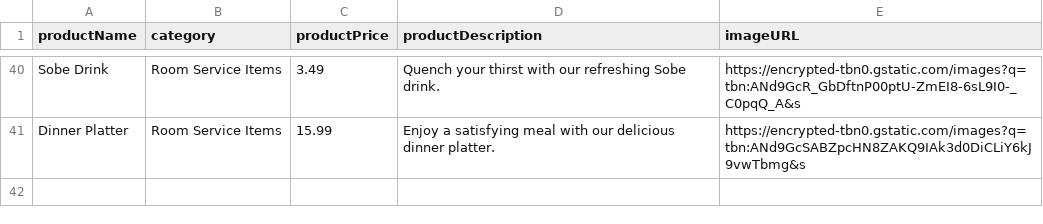
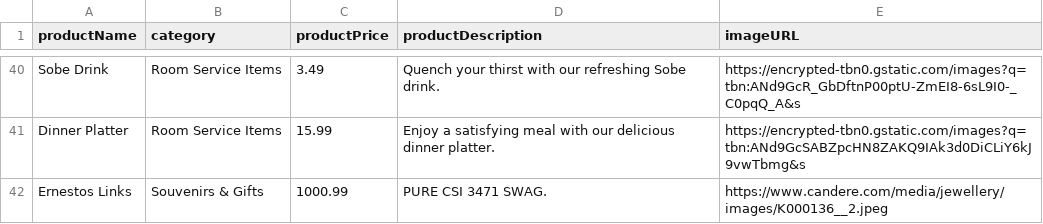
Before and after one commit to mjosephs04/projectBearifornia, a CSV file: spring-boot/src/main/resources/products.csv, drawn as a sheet; only a part is shown, gaps mark what is left out; the diff names each change by its address in the sheet, - before the commit and + after, or states it on an @@ line.

Commit message:
added item to products list, fixed endpoints

```diff
--- a/spring-boot/src/main/resources/products.csv
+++ b/spring-boot/src/main/resources/products.csv
+row 42: Ernestos Links | Souvenirs & Gifts | 1000.99 | PURE CSI 3471 SWAG. | https://www.candere.com/media/jewellery/images/K000136__2.jpeg
```
Also changed, not shown: 1 other file.
